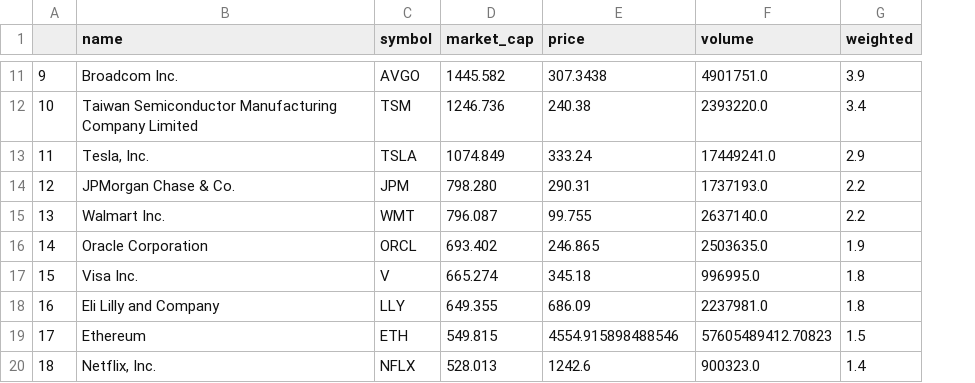
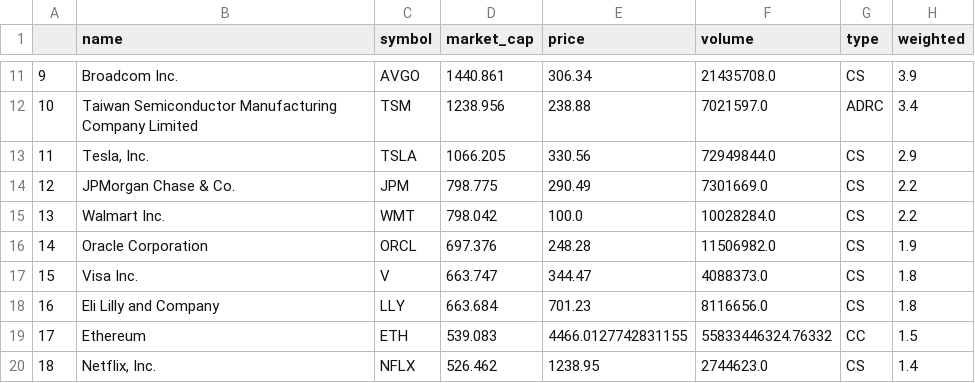
Before and after one commit to Ifrit-Fire/Custom-Indexes, a CSV file: indexes/top100-min1/2025-08-15.csv, drawn as a sheet; only a part is shown, gaps mark what is left out; the diff covers the shown part only; the diff names each change by its address in the sheet, - before the commit and + after, or states it on an @@ line.

```diff
--- a/indexes/top100-min1/2025-08-15.csv
+++ b/indexes/top100-min1/2025-08-15.csv
+column G (type), rows 11-20: CS | ADRC | CS | CS | CS | CS | CS | CS | CC | CS
-D11 (market_cap): 1445.582
+D11 (market_cap): 1440.861
-E11 (price): 307.3438
+E11 (price): 306.34
-F11 (volume): 4901751.0
+F11 (volume): 21435708.0
-D12 (market_cap): 1246.736
+D12 (market_cap): 1238.956
-E12 (price): 240.38
+E12 (price): 238.88
-F12 (volume): 2393220.0
+F12 (volume): 7021597.0
-D13 (market_cap): 1074.849
+D13 (market_cap): 1066.205
-E13 (price): 333.24
+E13 (price): 330.56
-F13 (volume): 17449241.0
+F13 (volume): 72949844.0
-D14 (market_cap): 798.280
+D14 (market_cap): 798.775
-E14 (price): 290.31
+E14 (price): 290.49
-F14 (volume): 1737193.0
+F14 (volume): 7301669.0
-D15 (market_cap): 796.087
+D15 (market_cap): 798.042
-E15 (price): 99.755
+E15 (price): 100.0
-F15 (volume): 2637140.0
+F15 (volume): 10028284.0
-D16 (market_cap): 693.402
+D16 (market_cap): 697.376
-E16 (price): 246.865
+E16 (price): 248.28
-F16 (volume): 2503635.0
+F16 (volume): 11506982.0
-D17 (market_cap): 665.274
+D17 (market_cap): 663.747
-E17 (price): 345.18
+E17 (price): 344.47
-F17 (volume): 996995.0
+F17 (volume): 4088373.0
-D18 (market_cap): 649.355
+D18 (market_cap): 663.684
-E18 (price): 686.09
+E18 (price): 701.23
-F18 (volume): 2237981.0
+F18 (volume): 8116656.0
-D19 (market_cap): 549.815
+D19 (market_cap): 539.083
-E19 (price): 4554.915898488546
+E19 (price): 4466.0127742831155
-F19 (volume): 57605489412.70823
+F19 (volume): 55833446324.76332
-D20 (market_cap): 528.013
+D20 (market_cap): 526.462
-E20 (price): 1242.6
+E20 (price): 1238.95
-F20 (volume): 900323.0
+F20 (volume): 2744623.0
```
Also changed, not shown: 47 edited cells elsewhere in this file, indexes/top10-min10/2025-08-15.csv, indexes/top20-min5/2025-08-15.csv, 3 other files.
